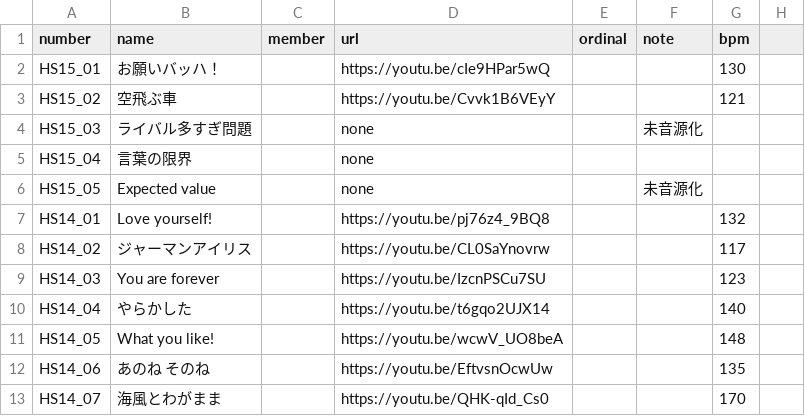
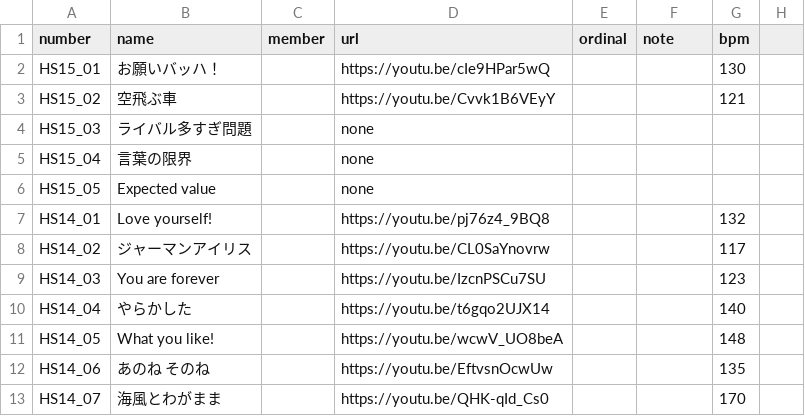
Before and after one commit to CircleTenThanks/CircleTenThanks.github.io, a CSV file: _data/songs.csv, drawn as a sheet; only a part is shown.

Commit message:
Update: 15thシングル リリース

```diff
--- a/_data/songs.csv
+++ b/_data/songs.csv
@@ -3,5 +3,5 @@ HS15_01,お願いバッハ！,,https://youtu.be/cIe9HPar5wQ,,,130,
 HS15_02,空飛ぶ車,,https://youtu.be/Cvvk1B6VEyY,,,121,
-HS15_03,ライバル多すぎ問題,,none,,未音源化,,
+HS15_03,ライバル多すぎ問題,,none,,,,
 HS15_04,言葉の限界,,none,,,,
-HS15_05,Expected value,,none,,未音源化,,
+HS15_05,Expected value,,none,,,,
 HS14_01,Love yourself!,,https://youtu.be/pj76z4_9BQ8,,,132,
```
